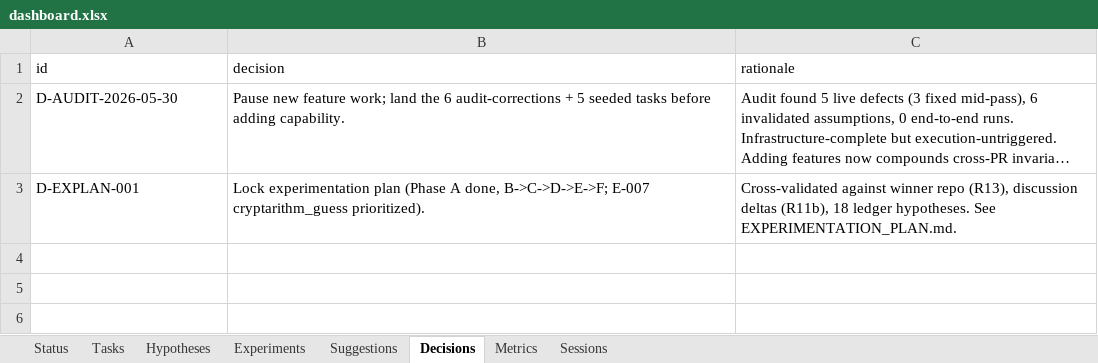
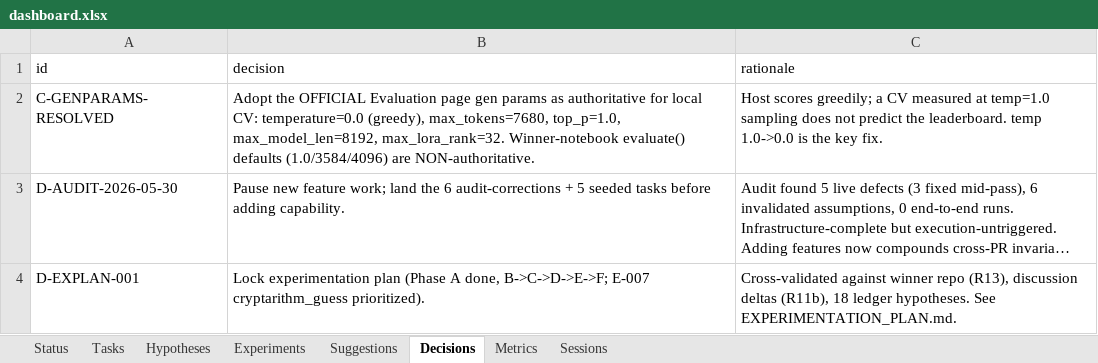
Before and after one commit to manojdadi56/Kaggle, an Excel workbook: state/dashboard.xlsx, sheet Decisions, drawn as a sheet; long unchanged cells end in …; values as stored, in another font and other column widths than the file's, no borders; the diff names each change by its address in the sheet, - before the commit and + after, or states it on an @@ line.

```diff
--- a/state/dashboard.xlsx (sheet Decisions)
+++ b/state/dashboard.xlsx (sheet Decisions)
+row 2: C-GENPARAMS-RESOLVED | Adopt the OFFICIAL Evaluation page gen params as authoritative for local CV: temperature=0.0 (greedy), max_tokens=7680, top_p=1.0, max_model_len=8192, max_lora_rank=32. Winner-notebook evaluate() defaults (1.0/3584/4096) are NON-authoritative. | Host scores greedily; a CV measured at temp=1.0 sampling does not predict the leaderboard. temp 1.0->0.0 is the key fix.
```
Also changed, not shown: sheet Hypotheses, sheet Status.
